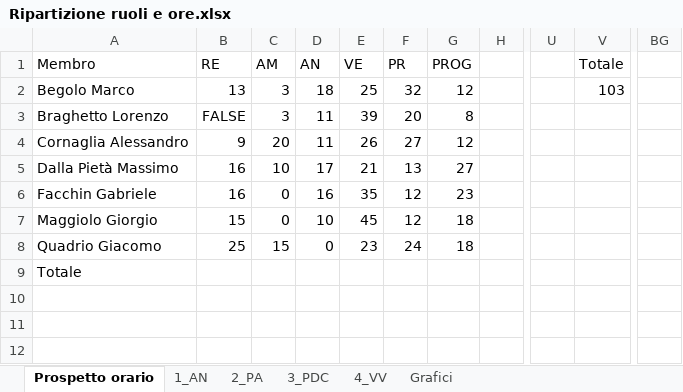
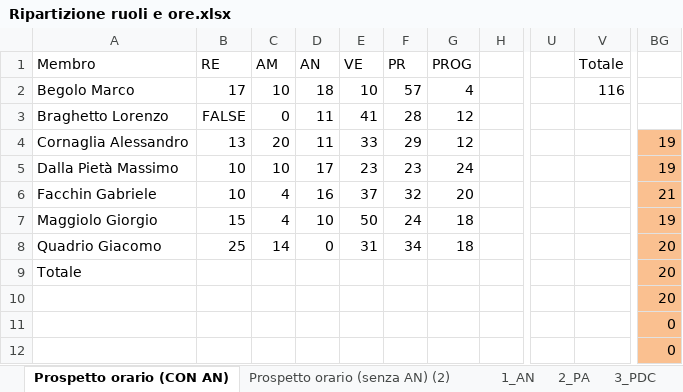
Before and after one commit to TeamCommitted/Team-Committed---Documenti, an Excel workbook: RR/Esterni/Piano di Progetto/Ripartizione ruoli e ore.xlsx, sheet Prospetto orario (CON AN), drawn as a sheet; only a part is shown, gaps mark what is left out; values as stored, in another font and other column widths than the file's, no borders; conditional formats not drawn; the diff covers the shown part only; the diff names each change by its address in the sheet, - before the commit and + after, or states it on an @@ line.

```diff
--- a/RR/Esterni/Piano di Progetto/Ripartizione ruoli e ore.xlsx (sheet Prospetto orario (CON AN))
+++ b/RR/Esterni/Piano di Progetto/Ripartizione ruoli e ore.xlsx (sheet Prospetto orario (CON AN))
-sheet tab: Prospetto orario
+sheet tab: Prospetto orario (CON AN)
+sheet tab: Prospetto orario (senza AN) (2)
-B2: 13
+B2: 17
-C2: 3
+C2: 10
-E2: 25
+E2: 10
-F2: 32
+F2: 57
-G2: 12
+G2: 4
-V2: 103
+V2: 116
-C3: 3
+C3: 0
-E3: 39
+E3: 41
-F3: 20
+F3: 28
-G3: 8
+G3: 12
-B4: 9
+B4: 13
-E4: 26
+E4: 33
-F4: 27
+F4: 29
-BG4:BG5: (empty)
+BG4:BG5: 19
-BG4:BG12 fill: none
+BG4:BG12 fill: #FAC090
-B5:B6: 16
+B5:B6: 10
-E5: 21
+E5: 23
-F5: 13
+F5: 23
-G5: 27
+G5: 24
-C6:C7: 0
+C6:C7: 4
-E6: 35
+E6: 37
-F6: 12
+F6: 32
-G6: 23
+G6: 20
-BG6: (empty)
+BG6: 21
-E7: 45
+E7: 50
-F7: 12
+F7: 24
-BG7: (empty)
+BG7: 19
-C8: 15
+C8: 14
-E8: 23
+E8: 31
-F8: 24
+F8: 34
-BG8:BG10: (empty)
+BG8:BG10: 20
-BG11:BG12: (empty)
+BG11:BG12: 0
```
Also changed, not shown: 268 edited cells, cell formats and merged cells elsewhere in this sheet, sheet Grafici, sheet 2_PA, sheet 3_PDC, sheet 4_VV, formulas that keep their value, charts or pictures, 22 other files.
